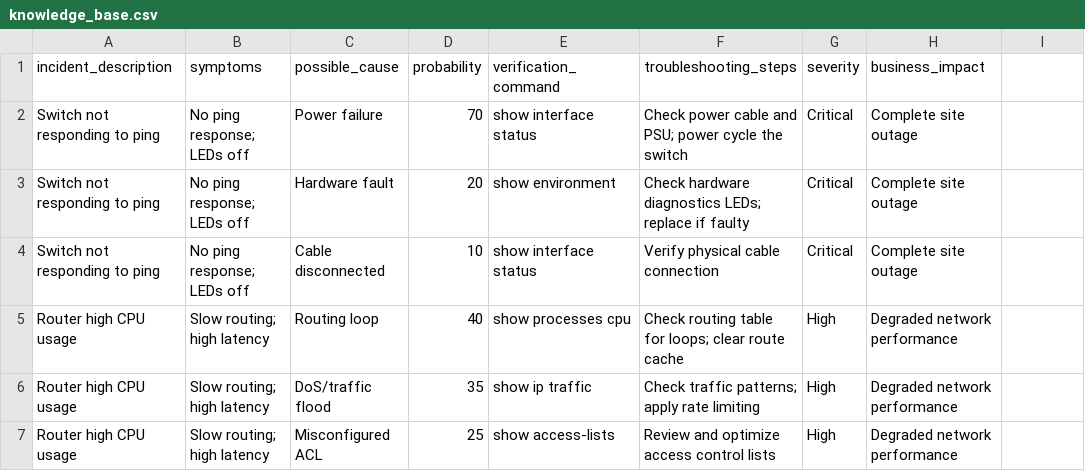
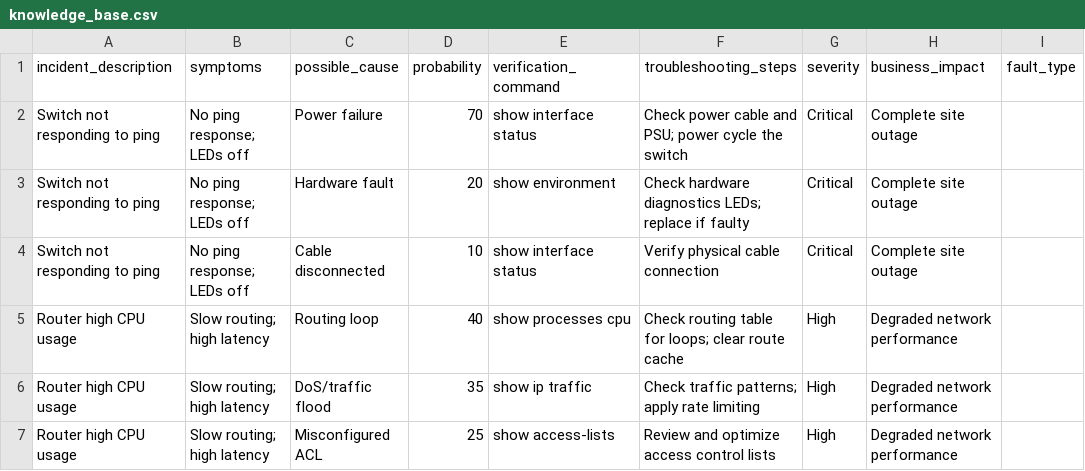
Before and after one commit to Dev8735/netmind-ai, a CSV file: backend/data/knowledge_base.csv, drawn as a sheet; only a part is shown.

Commit message:
feat: formalize fault taxonomy with sub-type classification

```diff
--- a/backend/data/knowledge_base.csv
+++ b/backend/data/knowledge_base.csv
@@ -1,2 +1,2 @@
-incident_description,symptoms,possible_cause,probability,verification_command,troubleshooting_steps,severity,business_impact
+incident_description,symptoms,possible_cause,probability,verification_command,troubleshooting_steps,severity,business_impact,fault_type
 Switch not responding to ping,No ping response; LEDs off,Power failure,70,show interface status,Check power cable and PSU; power cycle the switch,Critical,Complete site outage
```
Also changed, not shown: 2 other files.
